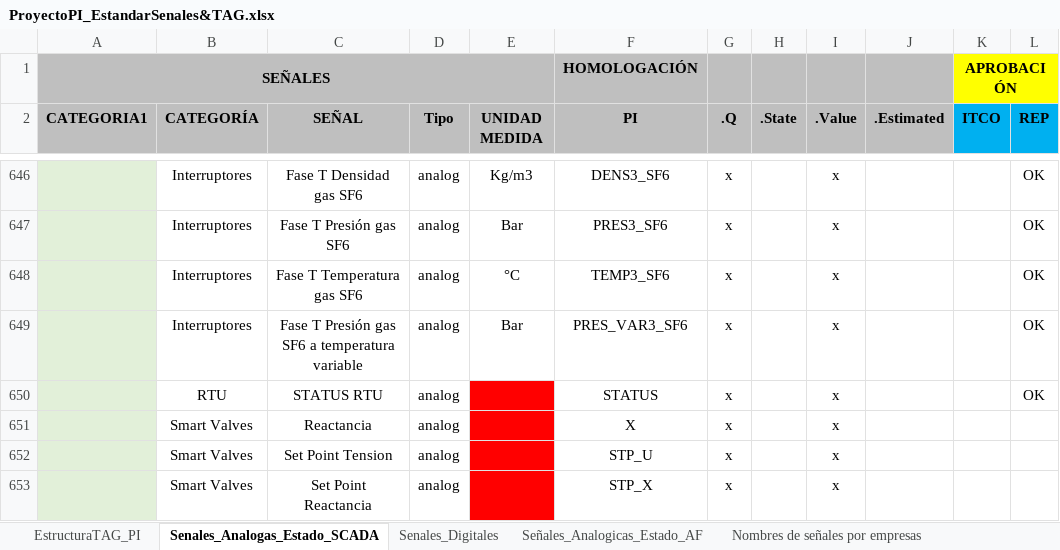
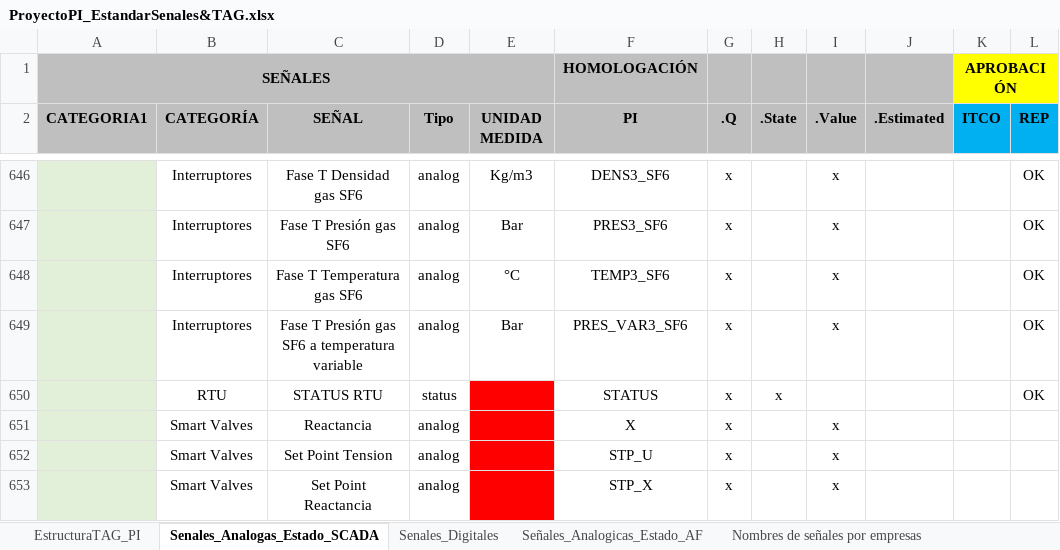
Before and after one commit to Sebastian-jimenez30/AutoADA, an Excel workbook: AutoADA/templates/ProyectoPI_EstandarSenales&TAG.xlsx, sheet Senales_Analogas_Estado_SCADA, drawn as a sheet; only a part is shown, gaps mark what is left out; values as stored, in another font and other column widths than the file's, no borders; the diff covers the shown part only; the diff names each change by its address in the sheet, - before the commit and + after, or states it on an @@ line.

```diff
--- a/AutoADA/templates/ProyectoPI_EstandarSenales&TAG.xlsx (sheet Senales_Analogas_Estado_SCADA)
+++ b/AutoADA/templates/ProyectoPI_EstandarSenales&TAG.xlsx (sheet Senales_Analogas_Estado_SCADA)
-D650 (Tipo): analog
+D650 (Tipo): status
-H650 (.State): (empty)
+H650 (.State): x
-I650 (.Value): x
+I650 (.Value): (empty)
```
Also changed, not shown: 24 added rows elsewhere in this sheet, 12 other files.
